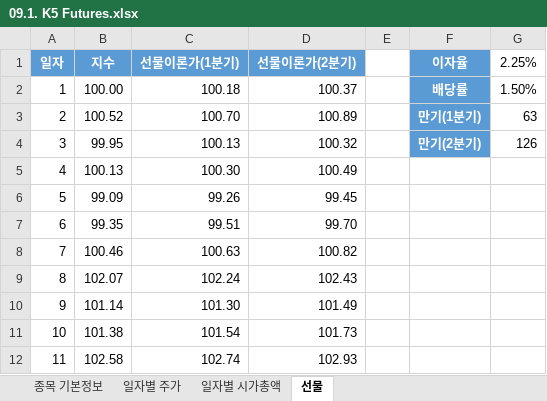
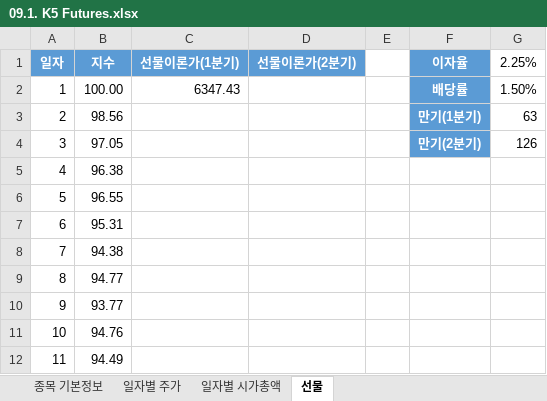
Before and after one commit to DHK810/Multicamp, an Excel workbook: DH practice/7월/download-master/09.1. K5 Futures.xlsx, sheet 선물, drawn as a sheet; only a part is shown; values as stored, in another font and other column widths than the file's, no borders; the diff covers the shown part only; the diff names each change by its address in the sheet, - before the commit and + after, or states it on an @@ line.

```diff
--- a/DH practice/7월/download-master/09.1. K5 Futures.xlsx (sheet 선물)
+++ b/DH practice/7월/download-master/09.1. K5 Futures.xlsx (sheet 선물)
-C2 (선물이론가(1분기)): 100.18
+C2 (선물이론가(1분기)): 6347.43
-D2 (선물이론가(2분기)): 100.37
+D2 (선물이론가(2분기)): (empty)
-B3 (지수): 100.52
+B3 (지수): 98.56
-C3 (선물이론가(1분기)): 100.70
+C3 (선물이론가(1분기)): (empty)
-D3 (선물이론가(2분기)): 100.89
+D3 (선물이론가(2분기)): (empty)
-B4 (지수): 99.95
+B4 (지수): 97.05
-C4 (선물이론가(1분기)): 100.13
+C4 (선물이론가(1분기)): (empty)
-D4 (선물이론가(2분기)): 100.32
+D4 (선물이론가(2분기)): (empty)
-B5 (지수): 100.13
+B5 (지수): 96.38
-C5 (선물이론가(1분기)): 100.30
+C5 (선물이론가(1분기)): (empty)
-D5 (선물이론가(2분기)): 100.49
+D5 (선물이론가(2분기)): (empty)
-B6 (지수): 99.09
+B6 (지수): 96.55
-C6 (선물이론가(1분기)): 99.26
+C6 (선물이론가(1분기)): (empty)
-D6 (선물이론가(2분기)): 99.45
+D6 (선물이론가(2분기)): (empty)
-B7 (지수): 99.35
+B7 (지수): 95.31
-C7 (선물이론가(1분기)): 99.51
+C7 (선물이론가(1분기)): (empty)
-D7 (선물이론가(2분기)): 99.70
+D7 (선물이론가(2분기)): (empty)
-B8 (지수): 100.46
+B8 (지수): 94.38
-C8 (선물이론가(1분기)): 100.63
+C8 (선물이론가(1분기)): (empty)
-D8 (선물이론가(2분기)): 100.82
+D8 (선물이론가(2분기)): (empty)
-B9 (지수): 102.07
+B9 (지수): 94.77
-C9 (선물이론가(1분기)): 102.24
+C9 (선물이론가(1분기)): (empty)
-D9 (선물이론가(2분기)): 102.43
+D9 (선물이론가(2분기)): (empty)
-B10 (지수): 101.14
+B10 (지수): 93.77
-C10 (선물이론가(1분기)): 101.30
+C10 (선물이론가(1분기)): (empty)
-D10 (선물이론가(2분기)): 101.49
+D10 (선물이론가(2분기)): (empty)
-B11 (지수): 101.38
+B11 (지수): 94.76
-C11 (선물이론가(1분기)): 101.54
+C11 (선물이론가(1분기)): (empty)
-D11 (선물이론가(2분기)): 101.73
+D11 (선물이론가(2분기)): (empty)
-B12 (지수): 102.58
+B12 (지수): 94.49
-C12 (선물이론가(1분기)): 102.74
+C12 (선물이론가(1분기)): (empty)
-D12 (선물이론가(2분기)): 102.93
+D12 (선물이론가(2분기)): (empty)
```
Also changed, not shown: 408 edited cells elsewhere in this sheet, sheet 일자별 시가총액, sheet 일자별 주가, charts or pictures, DH practice/7월/download-master/05.1. S&P500-KOSPI200 (기초데이터).xlsx, DH practice/7월/download-master/05.4. K5 Index.xlsx, 57 other files.
